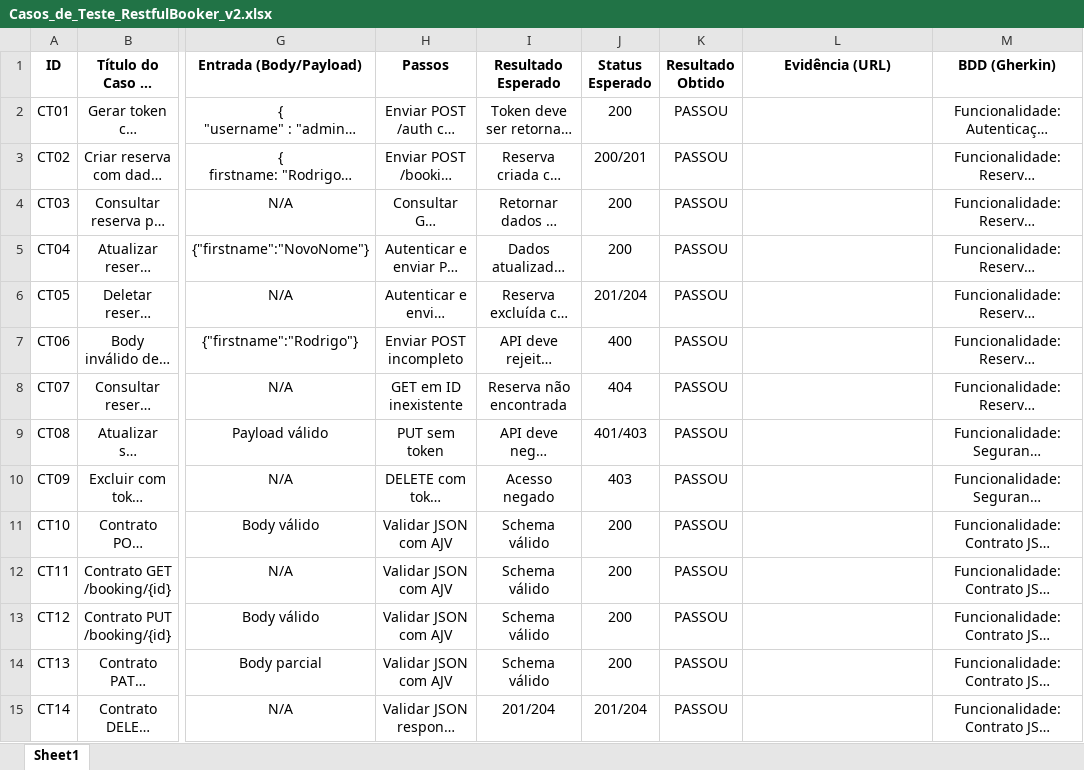
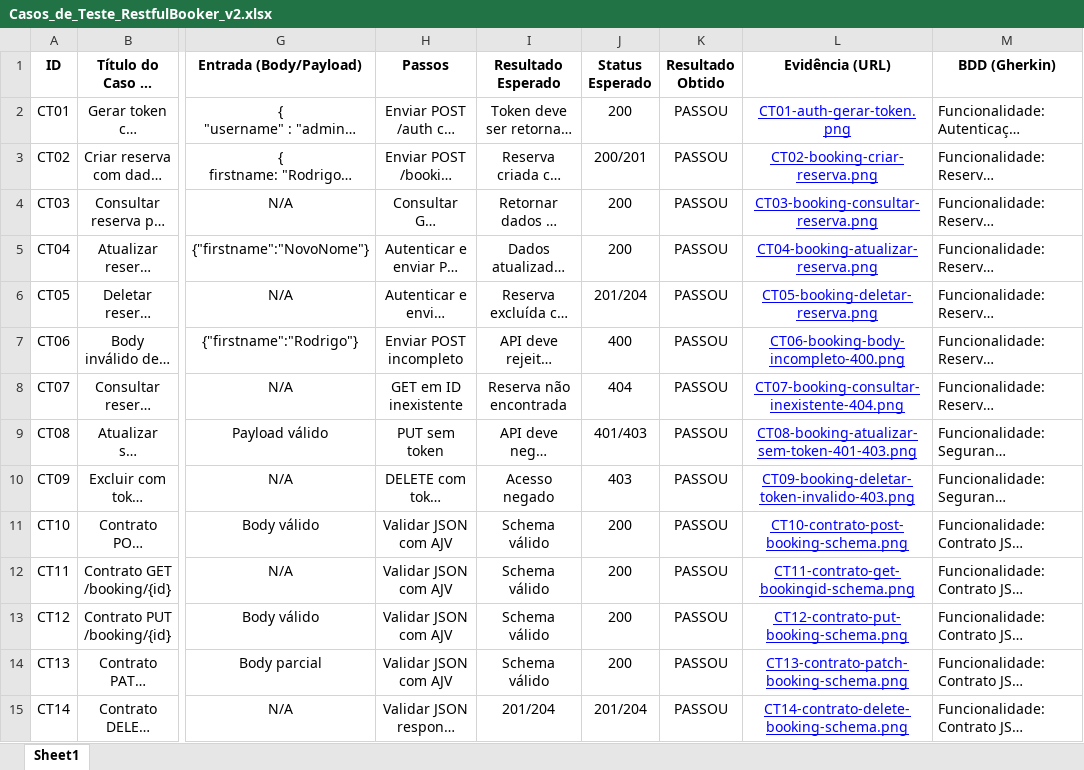
Before and after one commit to Rodrigo-Garcia17/qa-restful-booker-cypress, an Excel workbook: Planilha/Casos_de_Teste_RestfulBooker_v2.xlsx, sheet Sheet1, drawn as a sheet; only a part is shown, gaps mark what is left out; long unchanged cells end in …; values as stored, in another font and other column widths than the file's, no borders; charts and pictures not drawn; the diff names each change by its address in the sheet, - before the commit and + after, or states it on an @@ line.

Commit message:
Planilha 2

```diff
--- a/Planilha/Casos_de_Teste_RestfulBooker_v2.xlsx (sheet Sheet1)
+++ b/Planilha/Casos_de_Teste_RestfulBooker_v2.xlsx (sheet Sheet1)
-L2 (Evidência (URL)): (empty)
+L2 (Evidência (URL)): CT01-auth-gerar-token.png
-M2:M15 alignment: center
+M2:M15 alignment: left
-L3 (Evidência (URL)): (empty)
+L3 (Evidência (URL)): CT02-booking-criar-reserva.png
-L4 (Evidência (URL)): (empty)
+L4 (Evidência (URL)): CT03-booking-consultar-reserva.png
-L5 (Evidência (URL)): (empty)
+L5 (Evidência (URL)): CT04-booking-atualizar-reserva.png
-L6 (Evidência (URL)): (empty)
+L6 (Evidência (URL)): CT05-booking-deletar-reserva.png
-L7 (Evidência (URL)): (empty)
+L7 (Evidência (URL)): CT06-booking-body-incompleto-400.png
-L8 (Evidência (URL)): (empty)
+L8 (Evidência (URL)): CT07-booking-consultar-inexistente-404.png
-L9 (Evidência (URL)): (empty)
+L9 (Evidência (URL)): CT08-booking-atualizar-sem-token-401-403.png
-L10 (Evidência (URL)): (empty)
+L10 (Evidência (URL)): CT09-booking-deletar-token-invalido-403.png
-L11 (Evidência (URL)): (empty)
+L11 (Evidência (URL)): CT10-contrato-post-booking-schema.png
-L12 (Evidência (URL)): (empty)
+L12 (Evidência (URL)): CT11-contrato-get-bookingid-schema.png
-L13 (Evidência (URL)): (empty)
+L13 (Evidência (URL)): CT12-contrato-put-booking-schema.png
-L14 (Evidência (URL)): (empty)
+L14 (Evidência (URL)): CT13-contrato-patch-booking-schema.png
-L15 (Evidência (URL)): (empty)
+L15 (Evidência (URL)): CT14-contrato-delete-booking-schema.png
```
Also changed, not shown: charts or pictures.
